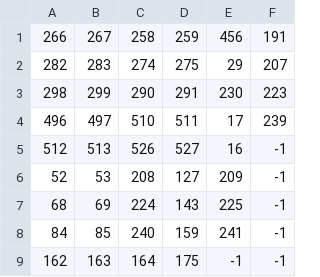
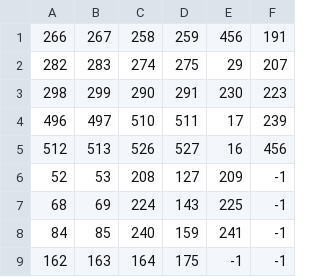
Before and after one commit to ratura3939/ProjectHakoiri, a CSV file: GameHakoiri/GameHakoiri/Data/Csv/Map/Mapchip/Bath/Obstacle.csv, drawn as a sheet.

```diff
--- a/GameHakoiri/GameHakoiri/Data/Csv/Map/Mapchip/Bath/Obstacle.csv
+++ b/GameHakoiri/GameHakoiri/Data/Csv/Map/Mapchip/Bath/Obstacle.csv
@@ -4,3 +4,3 @@
 496,497,510,511,17,239
-512,513,526,527,16,-1
+512,513,526,527,16,456
 52,53,208,127,209,-1
```
Also changed, not shown: GameHakoiri/GameHakoiri/Data/Csv/Map/Bath_Object.csv, 27 other files.
